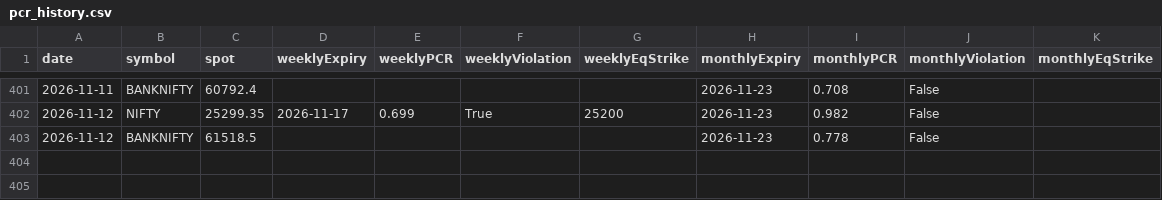
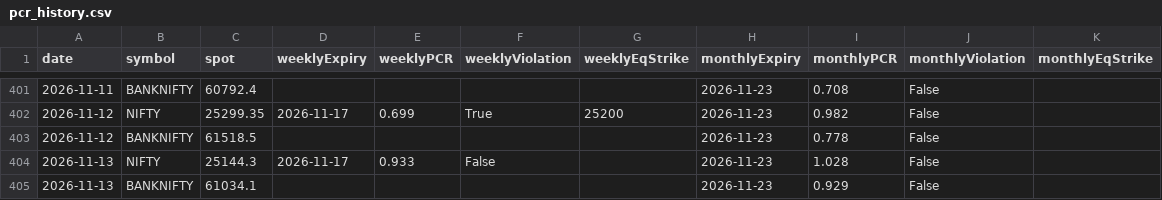
Before and after one commit to SectorChakra/nifty-pcr-tracker, a CSV file: pcr_history.csv, drawn as a sheet; only a part is shown, gaps mark what is left out; the diff names each change by its address in the sheet, - before the commit and + after, or states it on an @@ line.

```diff
--- a/pcr_history.csv
+++ b/pcr_history.csv
+row 404: 2026-11-13 | NIFTY | 25144.3 | 2026-11-17 | 0.933 | False |  | 2026-11-23 | 1.028 | False
+row 405: 2026-11-13 | BANKNIFTY | 61034.1 |  |  |  |  | 2026-11-23 | 0.929 | False
```
